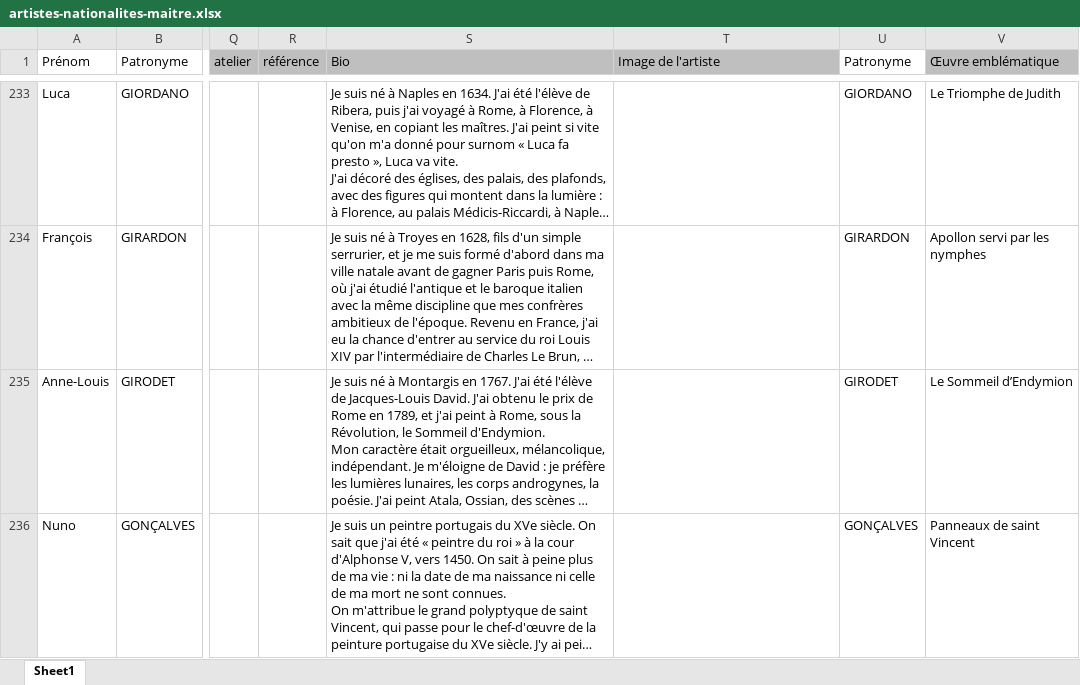
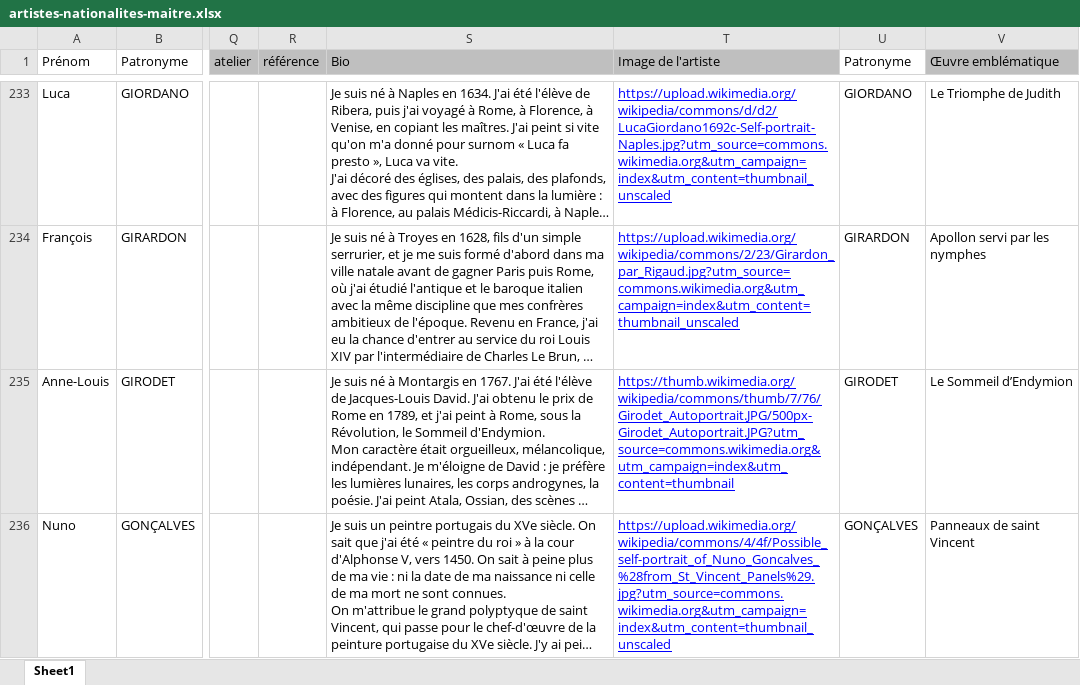
Before and after one commit to stassi-tech/art, an Excel workbook: quizzes/artistes-nationalites-maitre.xlsx, sheet Sheet1, drawn as a sheet; only a part is shown, gaps mark what is left out; long unchanged cells end in …; values as stored, in another font and other column widths than the file's, no borders; the diff covers the shown part only; the diff names each change by its address in the sheet, - before the commit and + after, or states it on an @@ line.

Commit message:
Add files via upload

```diff
--- a/quizzes/artistes-nationalites-maitre.xlsx (sheet Sheet1)
+++ b/quizzes/artistes-nationalites-maitre.xlsx (sheet Sheet1)
-T233 (Image de l'artiste): (empty)
+T233 (Image de l'artiste): https://upload.wikimedia.org/wikipedia/commons/d/d2/LucaGiordano1692c-Self-portrait-Naples.jpg?utm_source=commons.wikimedia.org&utm_campaign=index&utm_content=thumbnail_unscaled
-T234 (Image de l'artiste): (empty)
+T234 (Image de l'artiste): https://upload.wikimedia.org/wikipedia/commons/2/23/Girardon_par_Rigaud.jpg?utm_source=commons.wikimedia.org&utm_campaign=index&utm_content=thumbnail_unscaled
-T235 (Image de l'artiste): (empty)
+T235 (Image de l'artiste): https://thumb.wikimedia.org/wikipedia/commons/thumb/7/76/Girodet_Autoportrait.JPG/500px-Girodet_Autoportrait.JPG?utm_source=commons.wikimedia.org&utm_campaign=index&utm_content=thumbnail
-T236 (Image de l'artiste): (empty)
+T236 (Image de l'artiste): https://upload.wikimedia.org/wikipedia/commons/4/4f/Possible_self-portrait_of_Nuno_Goncalves_%28from_St_Vincent_Panels%29.jpg?utm_source=commons.wikimedia.org&utm_campaign=index&utm_content=thumbnail_unscaled
```
Also changed, not shown: 56 edited cells elsewhere in this sheet.
